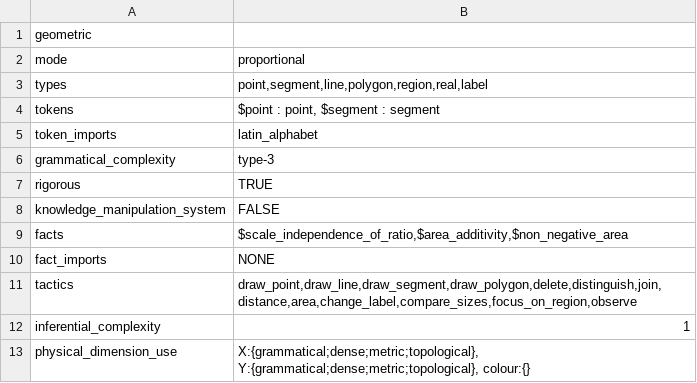
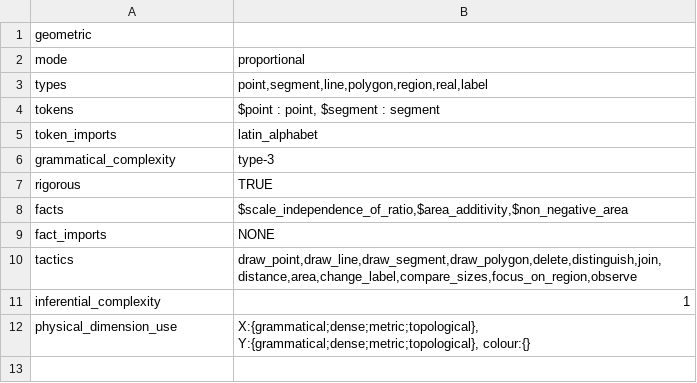
Before and after one commit to rep2rep/robin, a CSV file: tables/RS_table_geometric.csv, drawn as a sheet.

```diff
--- a/tables/RS_table_geometric.csv
+++ b/tables/RS_table_geometric.csv
@@ -7,3 +7,2 @@ grammatical_complexity,type-3
 rigorous,TRUE
-knowledge_manipulation_system,FALSE
 facts,"$scale_independence_of_ratio,$area_additivity,$non_negative_area"
```
Also changed, not shown: tables/Q_table_birds_bayes.csv, tables/Q_table_birds_natlang.csv, 7 other files.
